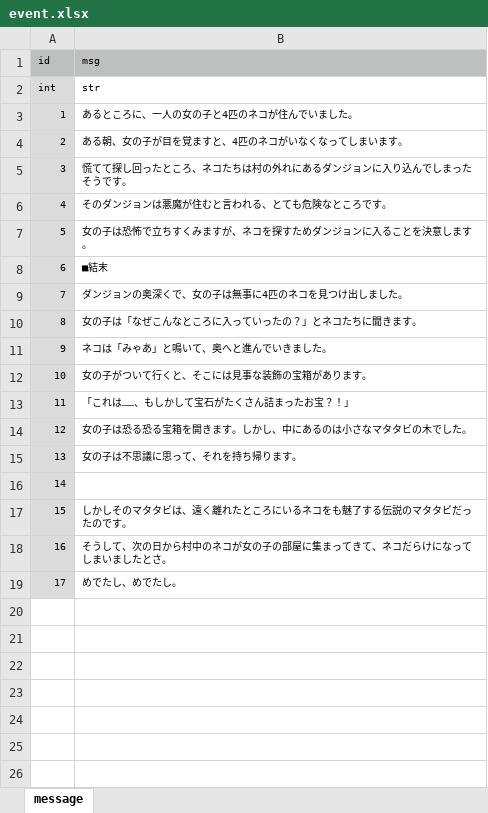
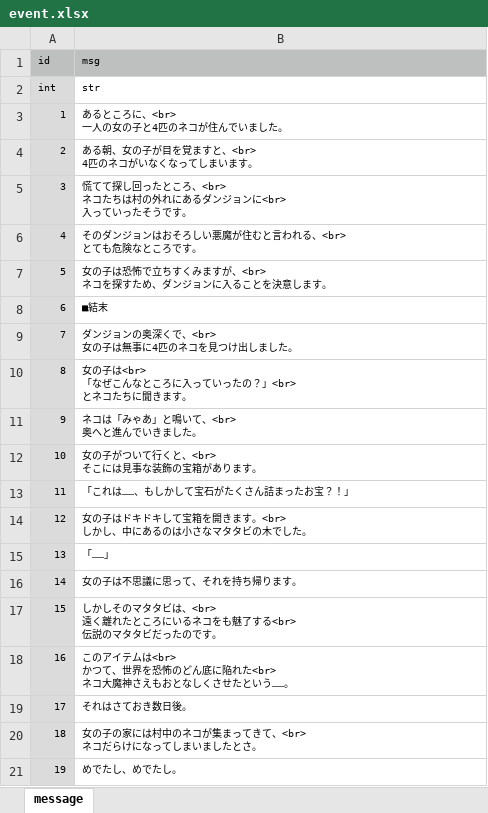
Before and after one commit to syun77/FlixelRL, an Excel workbook: docs/event.xlsx, sheet message, drawn as a sheet; values as stored, in another font and other column widths than the file's, no borders; addresses are those after the commit; ↵ is a line break in a cell; the diff names each change by its address in the sheet, - before the commit and + after, or states it on an @@ line.

```diff
--- a/docs/event.xlsx (sheet message)
+++ b/docs/event.xlsx (sheet message)
-B3 (msg): あるところに、一人の女の子と4匹のネコが住んでいました。
+B3 (msg): あるところに、<br> ↵ 一人の女の子と4匹のネコが住んでいました。
-B4 (msg): ある朝、女の子が目を覚ますと、4匹のネコがいなくなってしまいます。
+B4 (msg): ある朝、女の子が目を覚ますと、<br> ↵ 4匹のネコがいなくなってしまいます。
-B5 (msg): …ところ、ネコたちは村の外れにあるダンジョンに入り込んでしまったそう…
+B5 (msg): …ところ、<br> ↵ ネコたちは村の外れにあるダンジョンに<br> ↵ 入っていったそう…
-B6 (msg): そのダンジョンは悪魔が住むと言われる、とても危険なところです。
+B6 (msg): そのダンジョンはおそろしい悪魔が住むと言われる、<br> ↵ とても危険なところです。
-B7 (msg): 女の子は恐怖で立ちすくみますが、ネコを探すためダンジョンに入ることを決意します。
+B7 (msg): 女の子は恐怖で立ちすくみますが、<br> ↵ ネコを探すため、ダンジョンに入ることを決意します。
-B9 (msg): ダンジョンの奥深くで、女の子は無事に4匹のネコを見つけ出しました。
+B9 (msg): ダンジョンの奥深くで、<br> ↵ 女の子は無事に4匹のネコを見つけ出しました。
-B10 (msg): 女の子は「なぜこんなところに入っていったの？」とネコたちに聞きます。
+B10 (msg): 女の子は<br> ↵ 「なぜこんなところに入っていったの？」<br> ↵ とネコたちに聞きます。
-B11 (msg): ネコは「みゃあ」と鳴いて、奥へと進んでいきました。
+B11 (msg): ネコは「みゃあ」と鳴いて、<br> ↵ 奥へと進んでいきました。
-B12 (msg): 女の子がついて行くと、そこには見事な装飾の宝箱があります。
+B12 (msg): 女の子がついて行くと、<br> ↵ そこには見事な装飾の宝箱があります。
-B14 (msg): 女の子は恐る恐る宝箱を開きます。しかし、中にあるのは小さなマタタビの木でした。
+B14 (msg): 女の子はドキドキして宝箱を開きます。<br> ↵ しかし、中にあるのは小さなマタタビの木でした。
+row 15: 13 | 「……」
@@ column A (id) renumbered from row 16 down @@
-B17 (msg): (empty)
+B17 (msg): しかしそのマタタビは、<br> ↵ 遠く離れたところにいるネコをも魅了する<br> ↵ 伝説のマタタビだったのです。
-B18 (msg): しかしそのマタタビは、遠く離れたところにいるネコをも魅了する伝説のマタタビだったのです。
+B18 (msg): このアイテムは<br> ↵ かつて、世界を恐怖のどん底に陥れた<br> ↵ ネコ大魔神さえもおとなしくさせたという……。
-B19 (msg): そうして、次の日から村中のネコが女の子の部屋に集まってきて、ネコだらけになってしまいましたとさ。
+B19 (msg): それはさておき数日後。
+row 20: 18 | 女の子の家には村中のネコが集まってきて、<br> ↵ ネコだらけになってしまいましたとさ。
```
Also changed, not shown: 4 other files.
